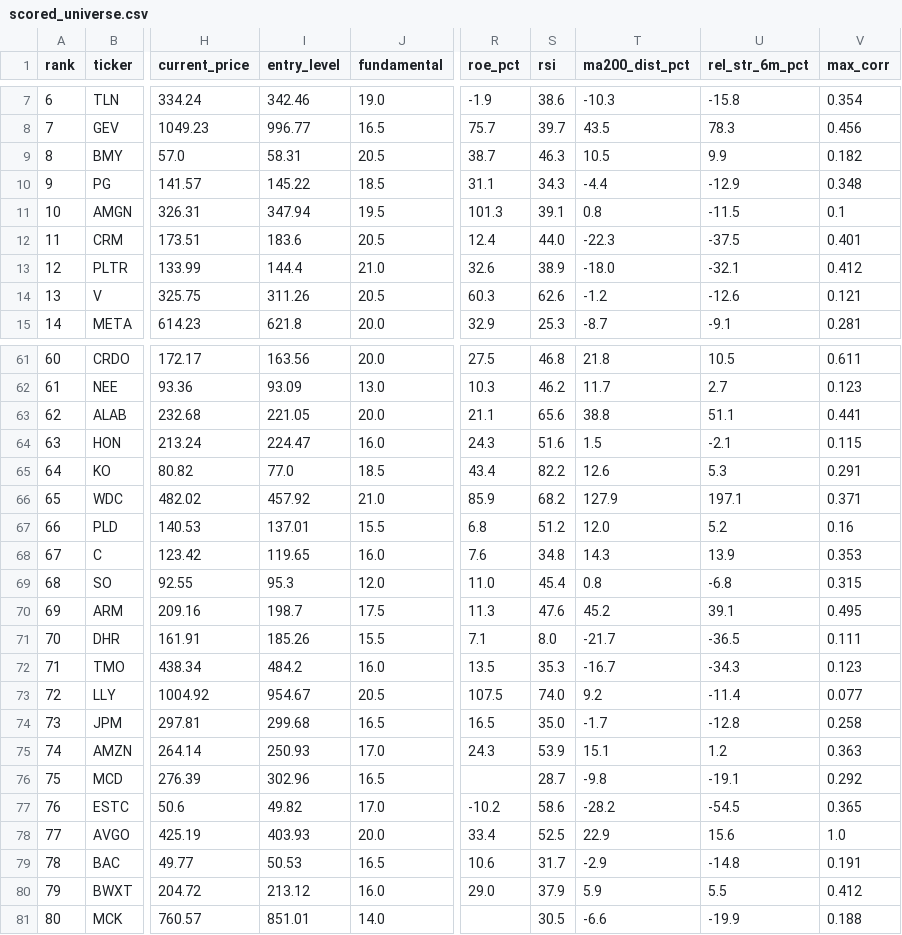
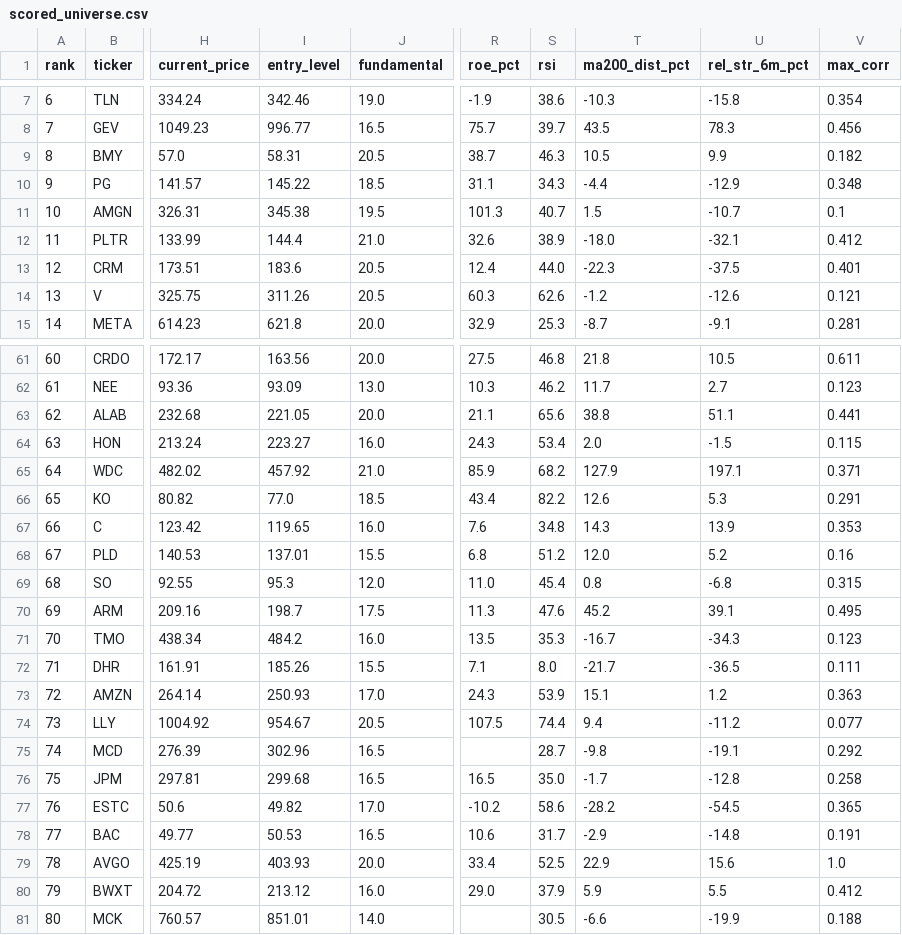
Before and after one commit to wernerhl/portfolio-screener, a CSV file: data/scored_universe.csv, drawn as a sheet; only a part is shown, gaps mark what is left out; addresses are those after the commit; the diff covers the shown part only; the diff names each change by its address in the sheet, - before the commit and + after, or states it on an @@ line.

```diff
--- a/data/scored_universe.csv
+++ b/data/scored_universe.csv
-I11 (entry_level): 347.94
+I11 (entry_level): 345.38
-S11 (rsi): 39.1
+S11 (rsi): 40.7
-T11 (ma200_dist_pct): 0.8
+T11 (ma200_dist_pct): 1.5
-U11 (rel_str_6m_pct): -11.5
+U11 (rel_str_6m_pct): -10.7
@@ row 13 moved to row 12: 11 @@
@@ column A (rank) renumbered between rows 13 and 139 @@
-I64 (entry_level): 224.47
+I64 (entry_level): 223.27
-S64 (rsi): 51.6
+S64 (rsi): 53.4
-T64 (ma200_dist_pct): 1.5
+T64 (ma200_dist_pct): 2.0
-U64 (rel_str_6m_pct): -2.1
+U64 (rel_str_6m_pct): -1.5
@@ row 66 moved to row 65: 64 @@
@@ row 68 moved to row 67: 66 @@
@@ row 72 moved to row 71: 70 @@
@@ row 75 moved to row 73: 72 @@
-S74 (rsi): 74.0
+S74 (rsi): 74.4
-T74 (ma200_dist_pct): 9.2
+T74 (ma200_dist_pct): 9.4
-U74 (rel_str_6m_pct): -11.4
+U74 (rel_str_6m_pct): -11.2
@@ row 76 moved to row 75: 74 @@
@@ row 79 moved to row 78: 77 @@
```
Also changed, not shown: 2 added rows, 2 removed rows, 20 moved rows and 14 edited cells elsewhere in this file, data/watchlist_top30.csv, 2 other files.
